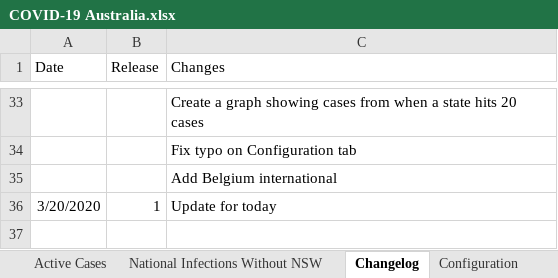
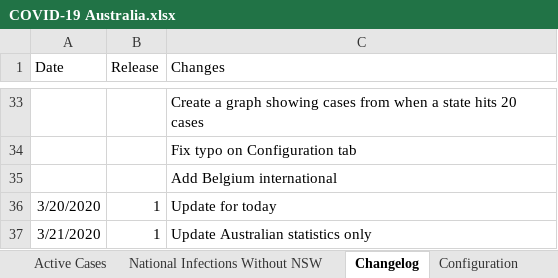
Before and after one commit to MarcusP-P/AusCovid-19, an Excel workbook: COVID-19 Australia.xlsx, sheet Changelog, drawn as a sheet; only a part is shown, gaps mark what is left out; values as stored, in another font and other column widths than the file's, no borders; the diff names each change by its address in the sheet, - before the commit and + after, or states it on an @@ line.

Commit message:
21-03-20 R1
Update Australian statistics only

```diff
--- a/COVID-19 Australia.xlsx (sheet Changelog)
+++ b/COVID-19 Australia.xlsx (sheet Changelog)
+row 37: 3/21/2020 | 1 | Update Australian statistics only
```
Also changed, not shown: sheet Cumulative, sheet Daily, charts or pictures.
